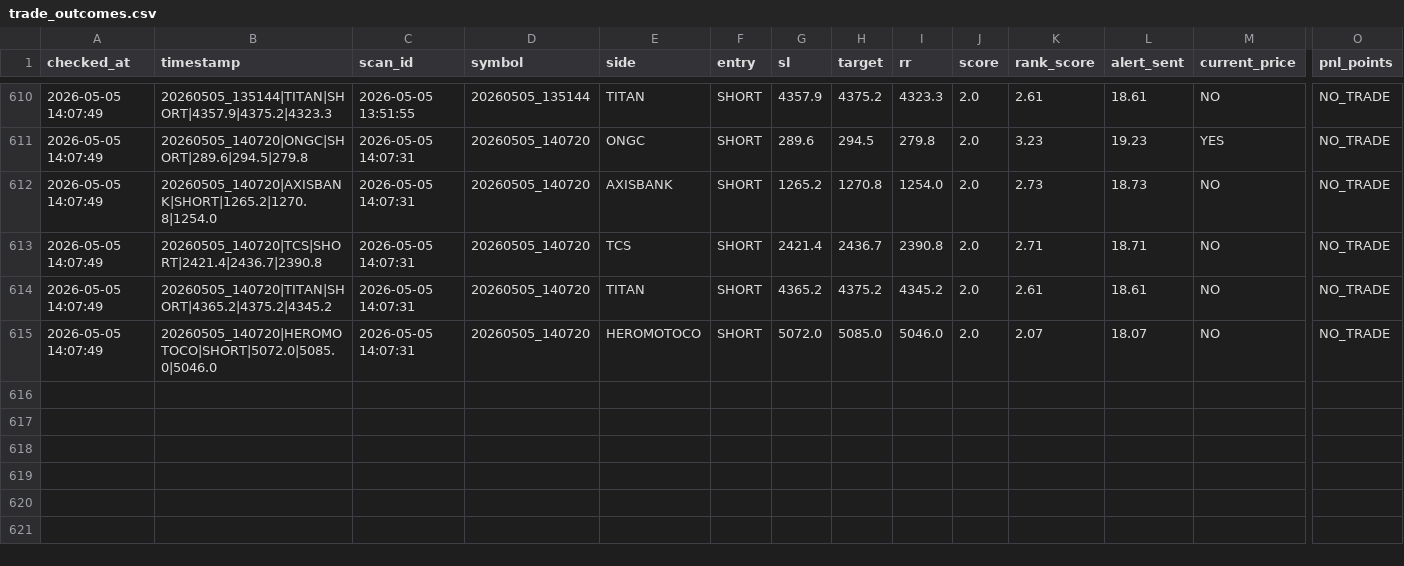
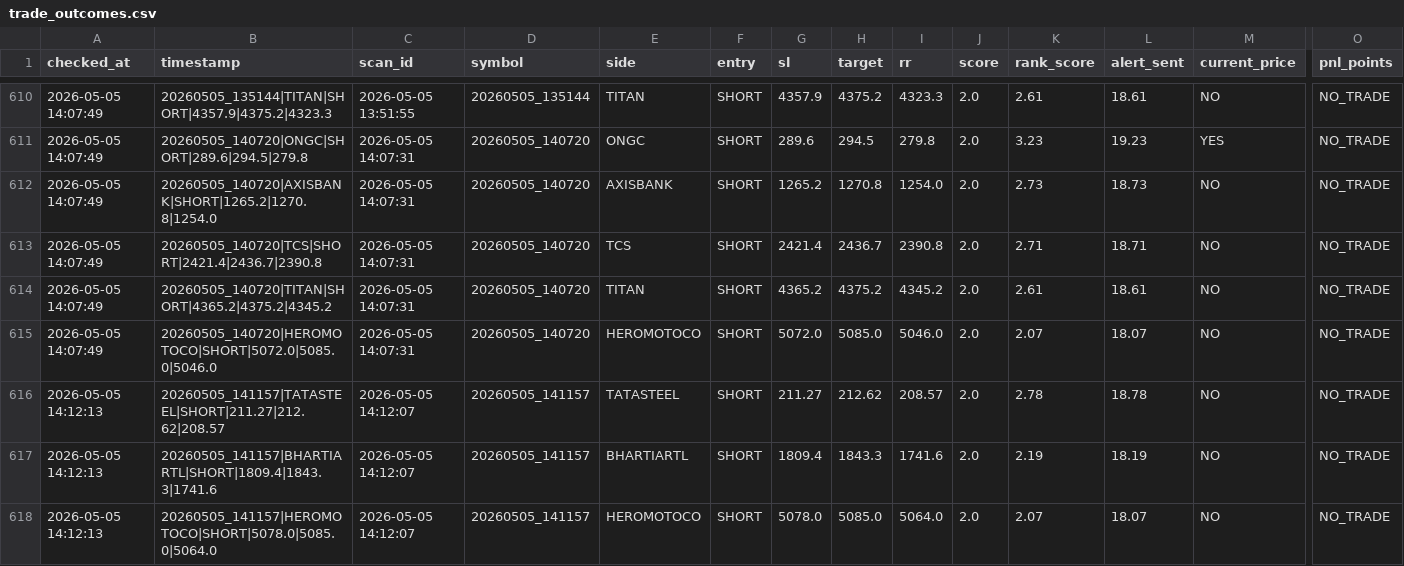
Before and after one commit to arikrixh-real/titan-bot, a CSV file: data/journals/trade_outcomes.csv, drawn as a sheet; only a part is shown, gaps mark what is left out; rows hold the shown columns only; the diff names each change by its address in the sheet, - before the commit and + after, or states it on an @@ line.

```diff
--- a/data/journals/trade_outcomes.csv
+++ b/data/journals/trade_outcomes.csv
+row 616: 2026-05-05 14:12:13 | 20260505_141157|TATASTEEL|SHORT|211.27|212.62|208.57 | 2026-05-05 14:12:07 | 20260505_141157 | TATASTEEL | SHORT | 211.27 | 212.62 | 208.57 | 2.0 | 2.78 | 18.78 | NO | NO_TRADE
+row 617: 2026-05-05 14:12:13 | 20260505_141157|BHARTIARTL|SHORT|1809.4|1843.3|1741.6 | 2026-05-05 14:12:07 | 20260505_141157 | BHARTIARTL | SHORT | 1809.4 | 1843.3 | 1741.6 | 2.0 | 2.19 | 18.19 | NO | NO_TRADE
+row 618: 2026-05-05 14:12:13 | 20260505_141157|HEROMOTOCO|SHORT|5078.0|5085.0|5064.0 | 2026-05-05 14:12:07 | 20260505_141157 | HEROMOTOCO | SHORT | 5078.0 | 5085.0 | 5064.0 | 2.0 | 2.07 | 18.07 | NO | NO_TRADE
```
Also changed, not shown: data/journals/active_trades.csv, data/journals/open_trades.csv, 7 other files.
